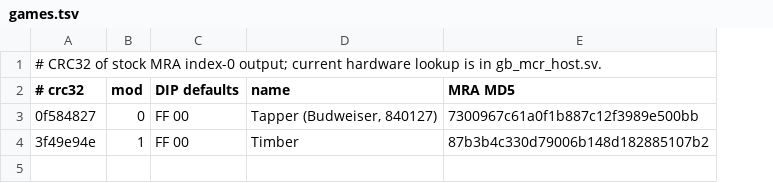
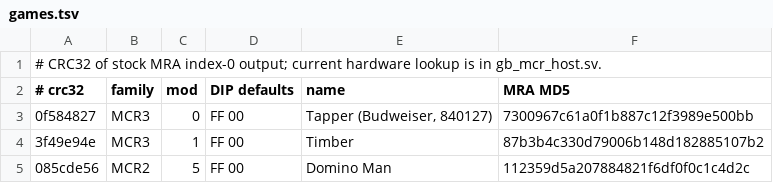
Before and after one commit to alanswx/MCR_GameBub, a TSV file: gamedb/games.tsv, drawn as a sheet; the diff names each change by its address in the sheet, - before the commit and + after, or states it on an @@ line.

Commit message:
Combine MCR2 and MCR3 with automatic Domino Man recognition

```diff
--- a/gamedb/games.tsv
+++ b/gamedb/games.tsv
+column B (family), rows 3-4: MCR3 | MCR3
+row 5: 085cde56 | MCR2 | 5 | FF 00 | Domino Man | 112359d5a207884821f6df0f0c1c4d2c
```
Also changed, not shown: 18 other files.
